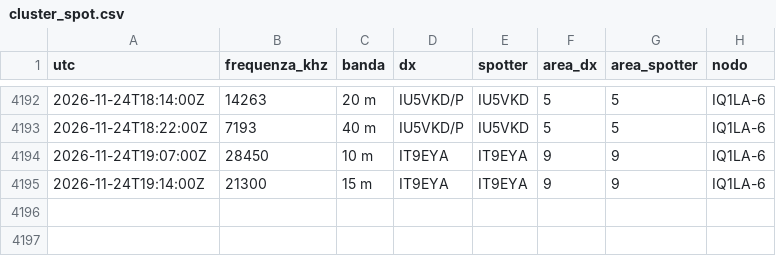
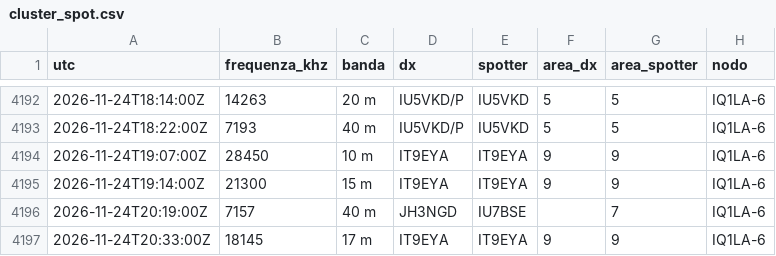
Before and after one commit to altolazio/propagazione_HF, a CSV file: 2026-11/cluster_spot.csv, drawn as a sheet; only a part is shown, gaps mark what is left out; the diff names each change by its address in the sheet, - before the commit and + after, or states it on an @@ line.

```diff
--- a/2026-11/cluster_spot.csv
+++ b/2026-11/cluster_spot.csv
+row 4196: 2026-11-24T20:19:00Z | 7157 | 40 m | JH3NGD | IU7BSE |  | 7 | IQ1LA-6
+row 4197: 2026-11-24T20:33:00Z | 18145 | 17 m | IT9EYA | IT9EYA | 9 | 9 | IQ1LA-6
```
Also changed, not shown: 2026-11/bande.csv, 2026-11/meteo_spazio.csv, 6 other files.
